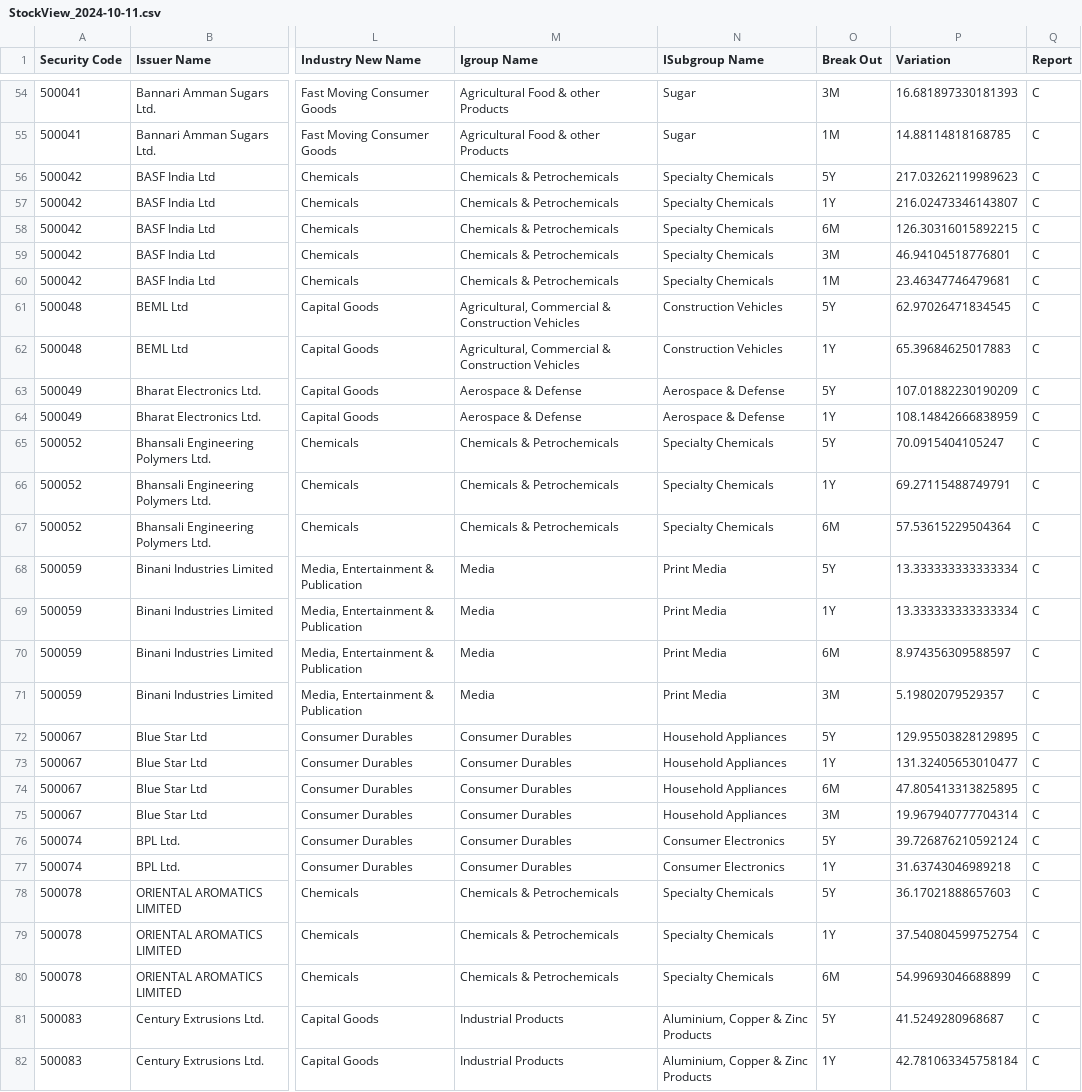
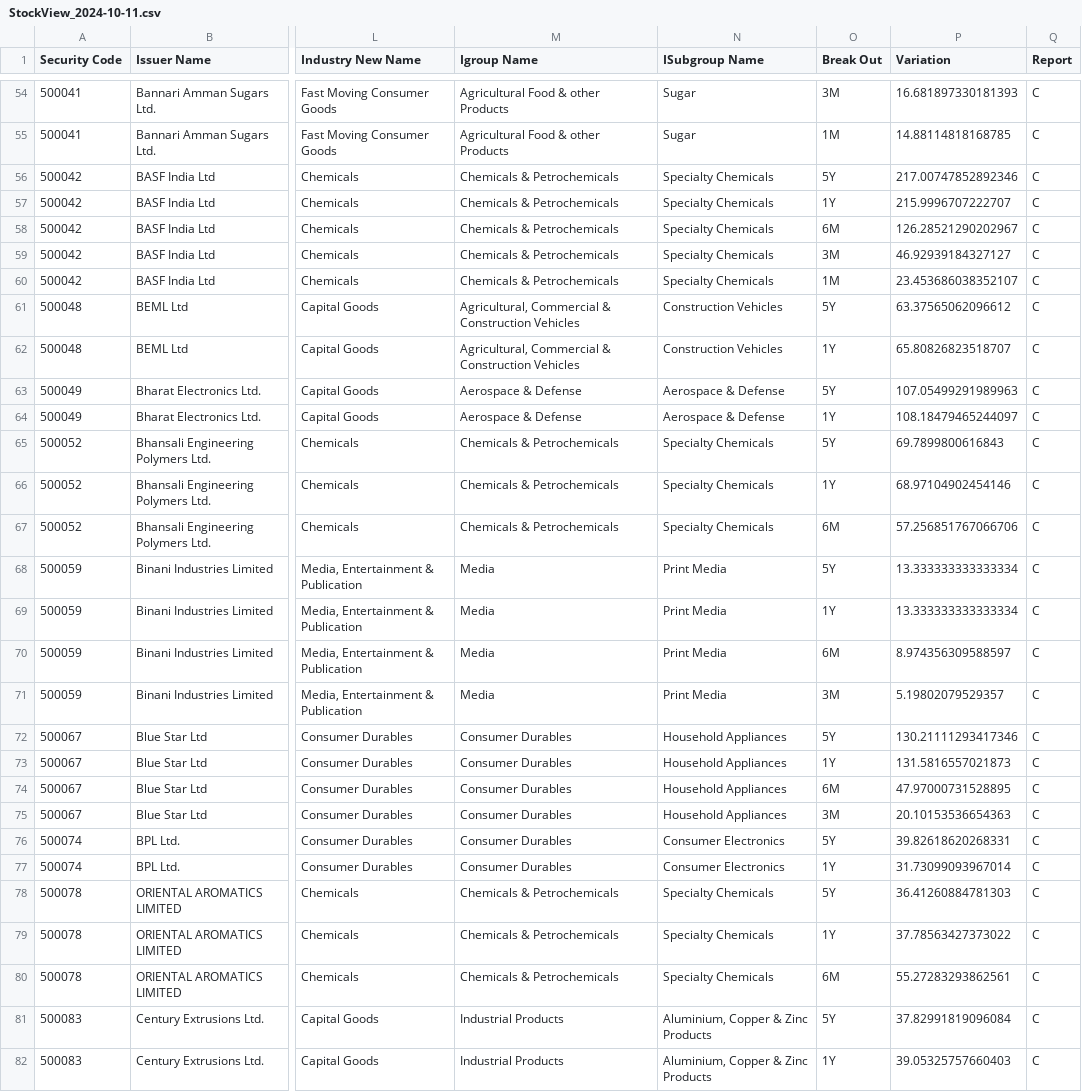
Before and after one commit to RamCodz/StreamlitStockView, a CSV file: BackEnd/Data/Outbound/StockView_2024-10-11.csv, drawn as a sheet; only a part is shown, gaps mark what is left out; the diff covers the shown part only; the diff names each change by its address in the sheet, - before the commit and + after, or states it on an @@ line.

Commit message:
Update file via Streamlit

```diff
--- a/BackEnd/Data/Outbound/StockView_2024-10-11.csv
+++ b/BackEnd/Data/Outbound/StockView_2024-10-11.csv
-P56 (Variation): 217.03262119989623
+P56 (Variation): 217.00747852892346
-P57 (Variation): 216.02473346143807
+P57 (Variation): 215.9996707222707
-P58 (Variation): 126.30316015892215
+P58 (Variation): 126.28521290202967
-P59 (Variation): 46.94104518776801
+P59 (Variation): 46.92939184327127
-P60 (Variation): 23.46347746479681
+P60 (Variation): 23.453686038352107
-P61 (Variation): 62.97026471834545
+P61 (Variation): 63.37565062096612
-P62 (Variation): 65.39684625017883
+P62 (Variation): 65.80826823518707
-P63 (Variation): 107.01882230190209
+P63 (Variation): 107.05499291989963
-P64 (Variation): 108.14842666838959
+P64 (Variation): 108.18479465244097
-P65 (Variation): 70.0915404105247
+P65 (Variation): 69.7899800616843
-P66 (Variation): 69.27115488749791
+P66 (Variation): 68.97104902454146
-P67 (Variation): 57.53615229504364
+P67 (Variation): 57.256851767066706
-P72 (Variation): 129.95503828129895
+P72 (Variation): 130.21111293417346
-P73 (Variation): 131.32405653010477
+P73 (Variation): 131.5816557021873
-P74 (Variation): 47.805413313825895
+P74 (Variation): 47.97000731528895
-P75 (Variation): 19.967940777704314
+P75 (Variation): 20.10153536654363
-P76 (Variation): 39.726876210592124
+P76 (Variation): 39.82618620268331
-P77 (Variation): 31.63743046989218
+P77 (Variation): 31.73099093967014
-P78 (Variation): 36.17021888657603
+P78 (Variation): 36.41260884781303
-P79 (Variation): 37.540804599752754
+P79 (Variation): 37.78563427373022
-P80 (Variation): 54.99693046688899
+P80 (Variation): 55.27283293862561
-P81 (Variation): 41.5249280968687
+P81 (Variation): 37.82991819096084
-P82 (Variation): 42.781063345758184
+P82 (Variation): 39.05325757660403
```
Also changed, not shown: 173 edited cells elsewhere in this file.
